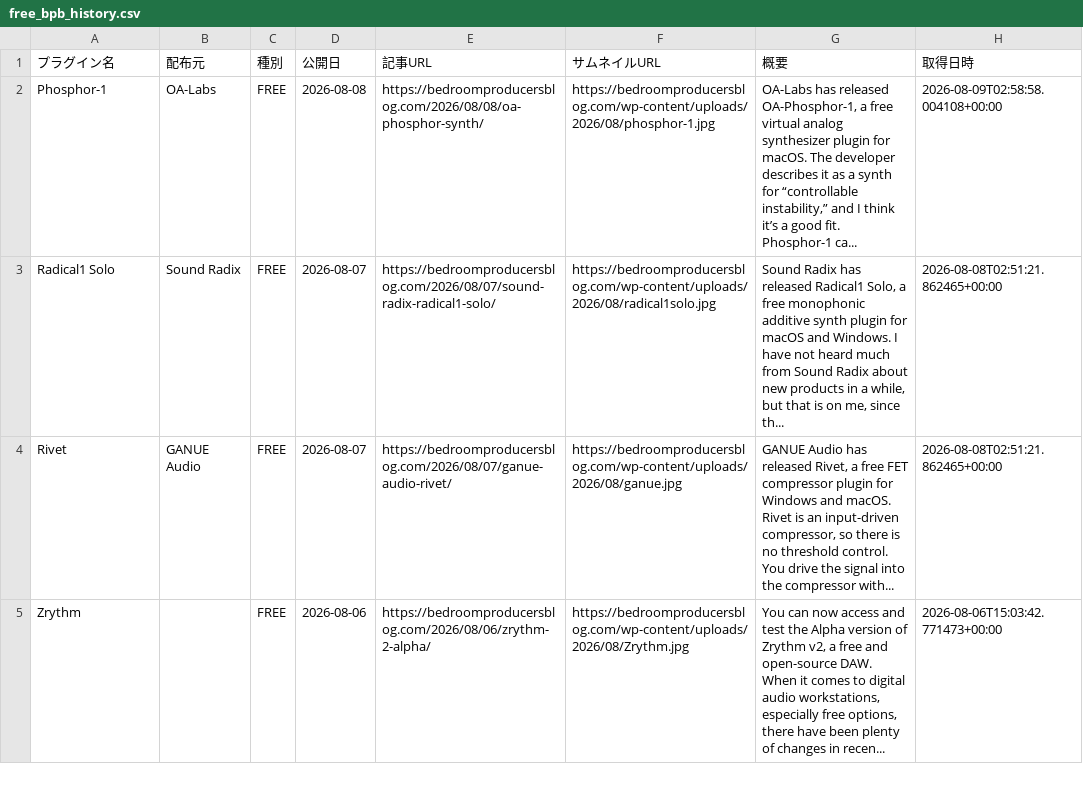
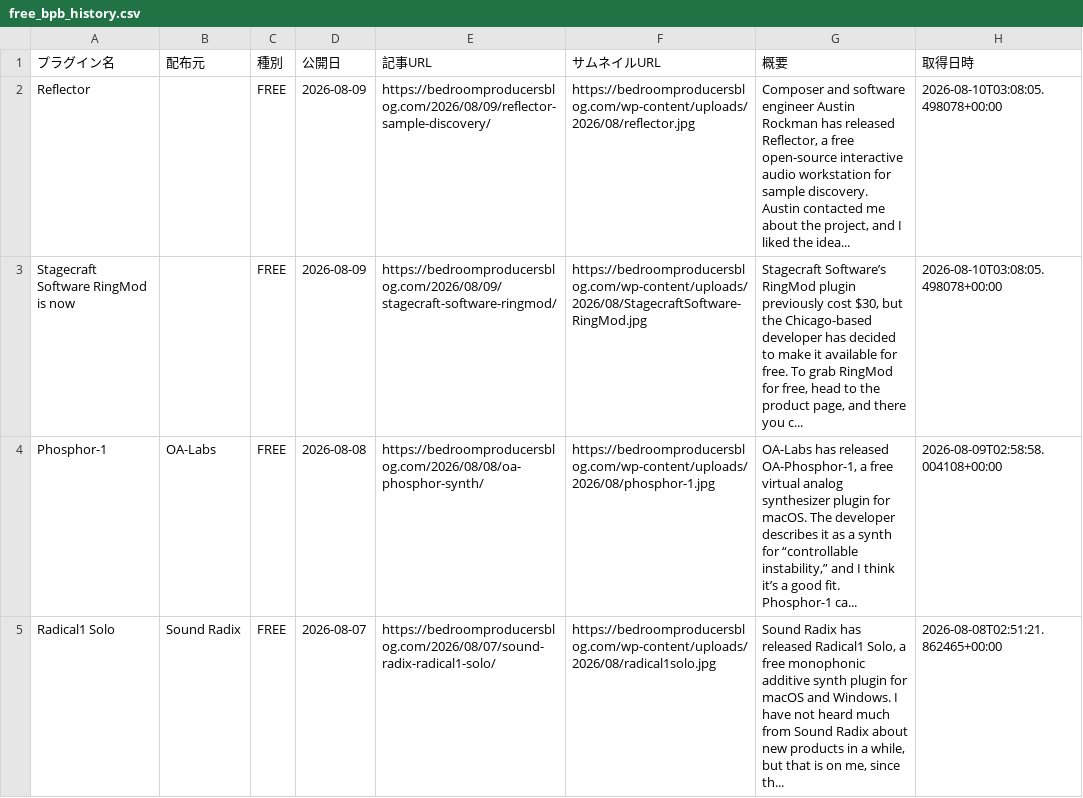
Before and after one commit to Plugin-Tsushin/plugin-boutique-scraper, a CSV file: output/free_bpb_history.csv, drawn as a sheet; only a part is shown; the shorter side is filled out with more unchanged rows; the diff names each change by its address in the sheet, - before the commit and + after, or states it on an @@ line.

```diff
--- a/output/free_bpb_history.csv
+++ b/output/free_bpb_history.csv
+row 2: Reflector |  | FREE | 2026-08-09 | https://bedroomproducersblog.com/2026/08/09/reflector-sample-discovery/ | https://bedroomproducersblog.com/wp-content/uploads/2026/08/reflector.jpg | Composer and software engineer Austin Rockman has released Reflector, a free open-source interactive audio workstation for sample discovery. Austin contacted me about the project, and I liked the idea... | 2026-08-10T03:08:05.498078+00:00
+row 3: Stagecraft Software RingMod is now |  | FREE | 2026-08-09 | https://bedroomproducersblog.com/2026/08/09/stagecraft-software-ringmod/ | https://bedroomproducersblog.com/wp-content/uploads/2026/08/StagecraftSoftware-RingMod.jpg | Stagecraft Software’s RingMod plugin previously cost $30, but the Chicago-based developer has decided to make it available for free. To grab RingMod for free, head to the product page, and there you c... | 2026-08-10T03:08:05.498078+00:00
```
Also changed, not shown: 1 other file.
